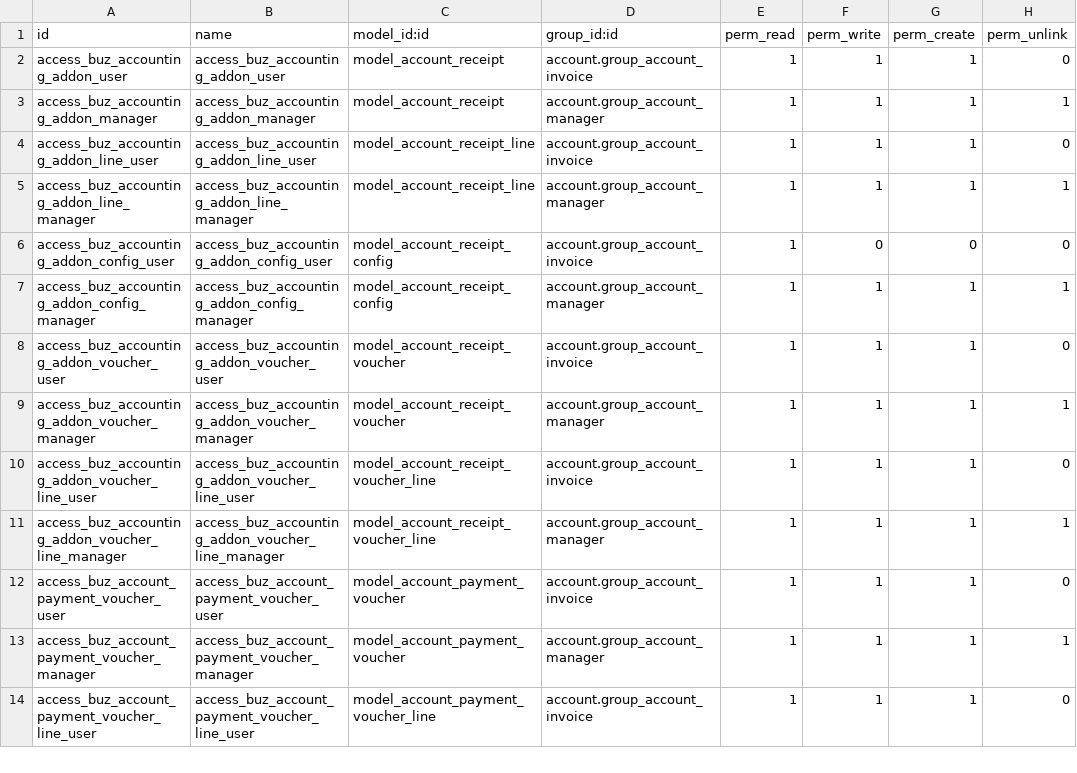
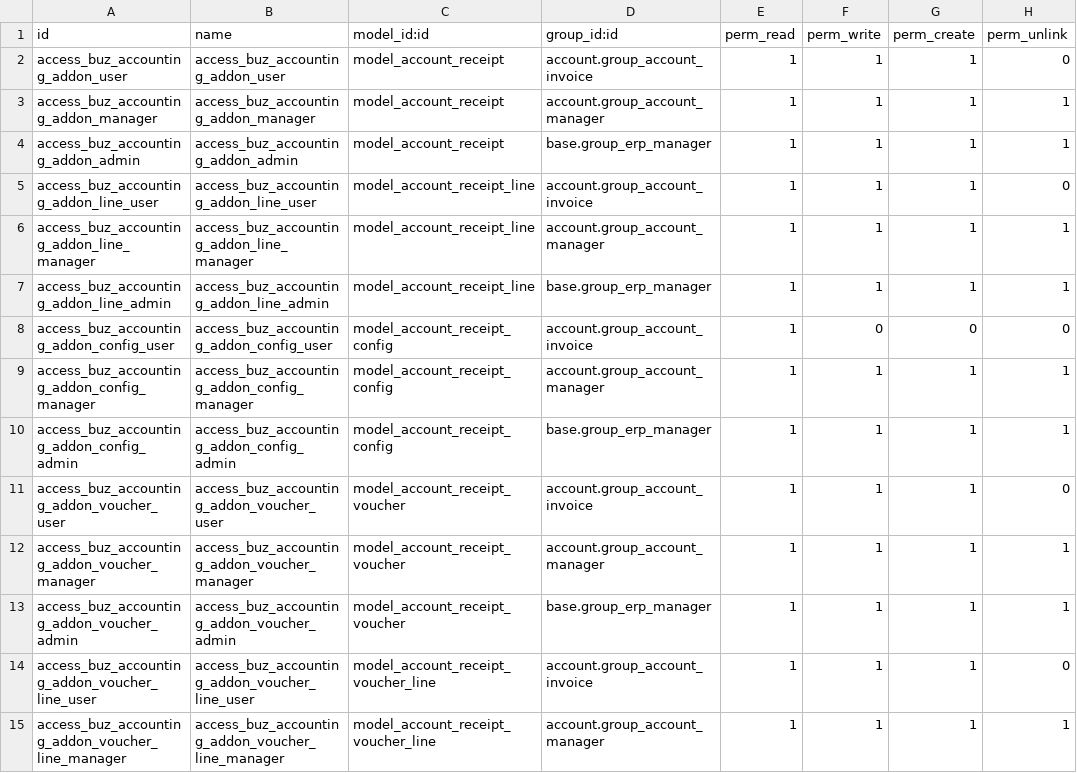
Before and after one commit to apcball/KYLD, a CSV file: buz_accounting_addon/security/ir.model.access.csv, drawn as a sheet; only a part is shown; the shorter side is filled out with more unchanged rows; the diff covers the shown part only.

Commit message:
feat: Implement company-specific sequence generation for payment vouchers and add a new expense report module.

```diff
--- a/buz_accounting_addon/security/ir.model.access.csv
+++ b/buz_accounting_addon/security/ir.model.access.csv
@@ -3,8 +3,12 @@ access_buz_accounting_addon_user,access_buz_accounting_addon_user,model_account_
 access_buz_accounting_addon_manager,access_buz_accounting_addon_manager,model_account_receipt,account.group_account_manager,1,1,1,1
+access_buz_accounting_addon_admin,access_buz_accounting_addon_admin,model_account_receipt,base.group_erp_manager,1,1,1,1
 access_buz_accounting_addon_line_user,access_buz_accounting_addon_line_user,model_account_receipt_line,account.group_account_invoice,1,1,1,0
 access_buz_accounting_addon_line_manager,access_buz_accounting_addon_line_manager,model_account_receipt_line,account.group_account_manager,1,1,1,1
+access_buz_accounting_addon_line_admin,access_buz_accounting_addon_line_admin,model_account_receipt_line,base.group_erp_manager,1,1,1,1
 access_buz_accounting_addon_config_user,access_buz_accounting_addon_config_user,model_account_receipt_config,account.group_account_invoice,1,0,0,0
 access_buz_accounting_addon_config_manager,access_buz_accounting_addon_config_manager,model_account_receipt_config,account.group_account_manager,1,1,1,1
+access_buz_accounting_addon_config_admin,access_buz_accounting_addon_config_admin,model_account_receipt_config,base.group_erp_manager,1,1,1,1
 access_buz_accounting_addon_voucher_user,access_buz_accounting_addon_voucher_user,model_account_receipt_voucher,account.group_account_invoice,1,1,1,0
 access_buz_accounting_addon_voucher_manager,access_buz_accounting_addon_voucher_manager,model_account_receipt_voucher,account.group_account_manager,1,1,1,1
+access_buz_accounting_addon_voucher_admin,access_buz_accounting_addon_voucher_admin,model_account_receipt_voucher,base.group_erp_manager,1,1,1,1
 access_buz_accounting_addon_voucher_line_user,access_buz_accounting_addon_voucher_line_user,model_account_receipt_voucher_line,account.group_account_invoice,1,1,1,0
```
Also changed, not shown: 4 added rows elsewhere in this file, 33 other files.
